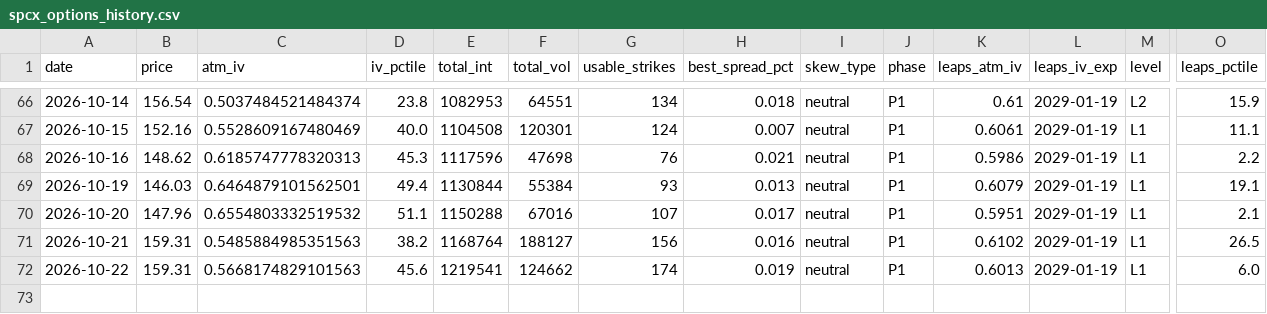
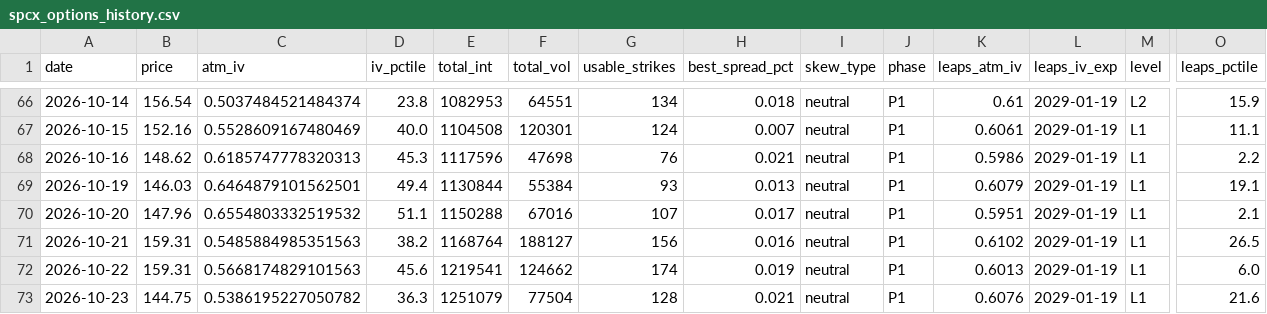
Before and after one commit to clarencechien/optscnr, a CSV file: spcx_radar/output/spcx_options_history.csv, drawn as a sheet; only a part is shown, gaps mark what is left out; rows hold the shown columns only; the diff names each change by its address in the sheet, - before the commit and + after, or states it on an @@ line.

```diff
--- a/spcx_radar/output/spcx_options_history.csv
+++ b/spcx_radar/output/spcx_options_history.csv
+row 73: 2026-10-23 | 144.75 | 0.5386195227050782 | 36.3 | 1251079 | 77504 | 128 | 0.021 | neutral | P1 | 0.6076 | 2029-01-19 | L1 | 21.6
```
Also changed, not shown: spcx_radar/output/spcx_iv_history.csv, 6 other files.
